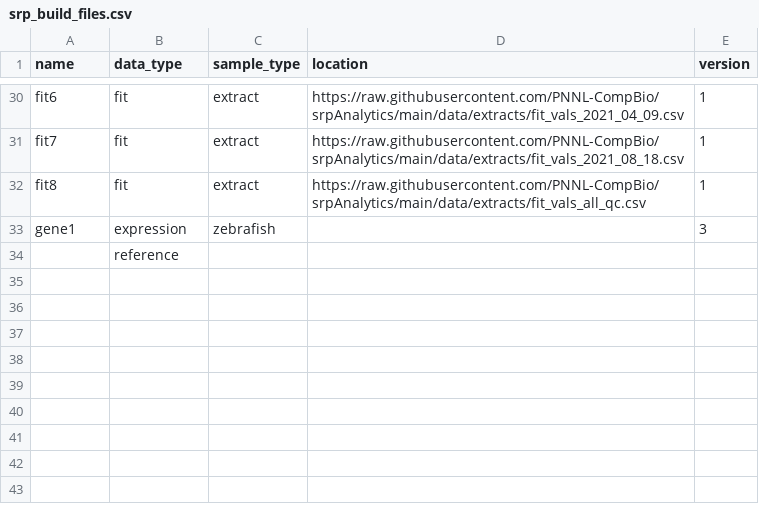
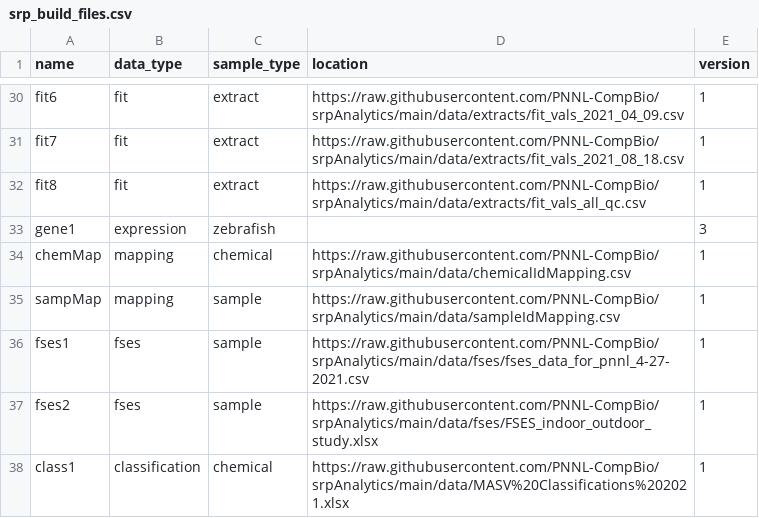
Before and after one commit to PNNL-CompBio/srpAnalytics, a CSV file: data/srp_build_files.csv, drawn as a sheet; only a part is shown, gaps mark what is left out; removed rows and columns are numbered as before the commit, all else as after; the diff names each change by its address in the sheet, - before the commit and + after, or states it on an @@ line.

```diff
--- a/data/srp_build_files.csv
+++ b/data/srp_build_files.csv
-row 34:  | reference
+row 34: chemMap | mapping | chemical | https://raw.githubusercontent.com/PNNL-CompBio/srpAnalytics/main/data/chemicalIdMapping.csv | 1
+row 35: sampMap | mapping | sample | https://raw.githubusercontent.com/PNNL-CompBio/srpAnalytics/main/data/sampleIdMapping.csv | 1
+row 36: fses1 | fses | sample | https://raw.githubusercontent.com/PNNL-CompBio/srpAnalytics/main/data/fses/fses_data_for_pnnl_4-27-2021.csv | 1
+row 37: fses2 | fses | sample | https://raw.githubusercontent.com/PNNL-CompBio/srpAnalytics/main/data/fses/FSES_indoor_outdoor_study.xlsx | 1
+row 38: class1 | classification | chemical | https://raw.githubusercontent.com/PNNL-CompBio/srpAnalytics/main/data/MASV%20Classifications%202021.xlsx | 1
```
Also changed, not shown: 5 other files.
